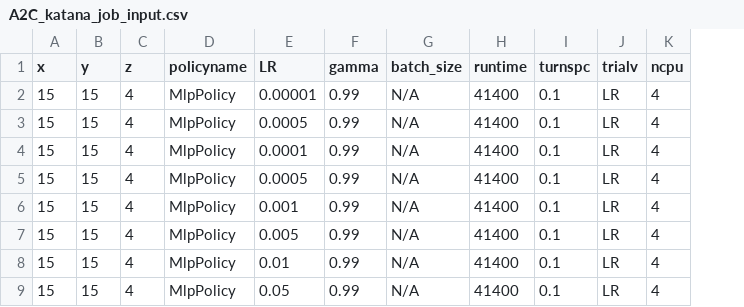
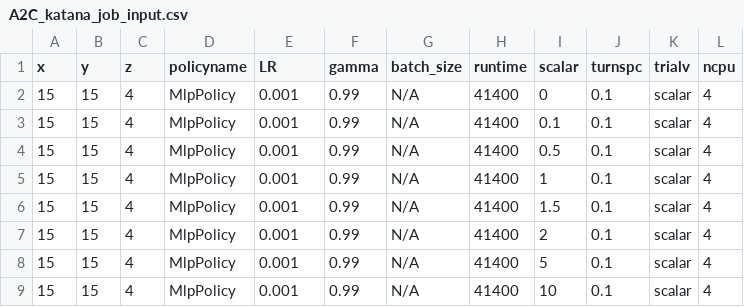
Before and after one commit to bogglem/MineSequencing, a CSV file: jobarrays/A2C_katana_job_input.csv, drawn as a sheet; addresses are those after the commit; the diff names each change by its address in the sheet, - before the commit and + after, or states it on an @@ line.

```diff
--- a/jobarrays/A2C_katana_job_input.csv
+++ b/jobarrays/A2C_katana_job_input.csv
+column I (scalar), rows 2-9: 0 | 0.1 | 0.5 | 1 | 1.5 | 2 | 5 | 10
-E2 (LR): 0.00001
+E2 (LR): 0.001
-K2:K9 (trialv): LR
+K2:K9 (trialv): scalar
-E3 (LR): 0.0005
+E3 (LR): 0.001
-E4 (LR): 0.0001
+E4 (LR): 0.001
-E5 (LR): 0.0005
+E5 (LR): 0.001
-E7 (LR): 0.005
+E7 (LR): 0.001
-E8 (LR): 0.01
+E8 (LR): 0.001
-E9 (LR): 0.05
+E9 (LR): 0.001
```
Also changed, not shown: jobarrays/ACER_katana_job_input.csv, 4 other files.
